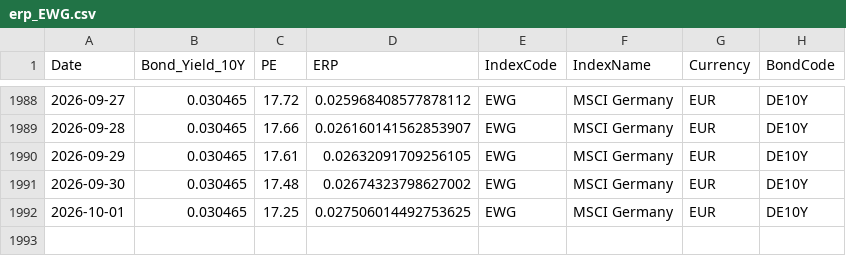
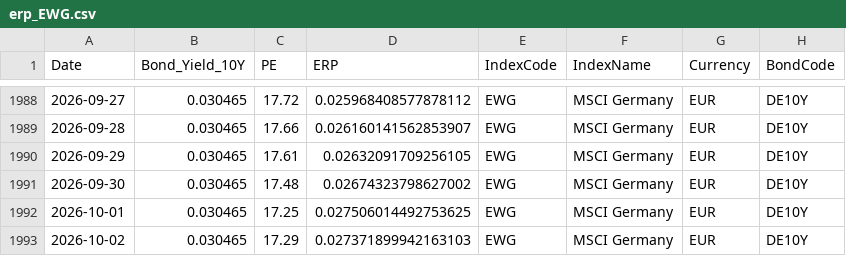
Before and after one commit to ChiaraVan1/equity-risk-premium-monitor, a CSV file: data/erp_EWG.csv, drawn as a sheet; only a part is shown, gaps mark what is left out; the diff names each change by its address in the sheet, - before the commit and + after, or states it on an @@ line.

```diff
--- a/data/erp_EWG.csv
+++ b/data/erp_EWG.csv
+row 1993: 2026-10-02 | 0.030465 | 17.29 | 0.027371899942163103 | EWG | MSCI Germany | EUR | DE10Y
```
Also changed, not shown: data/erp_EEM.csv, data/erp_EWJ.csv, 26 other files.
